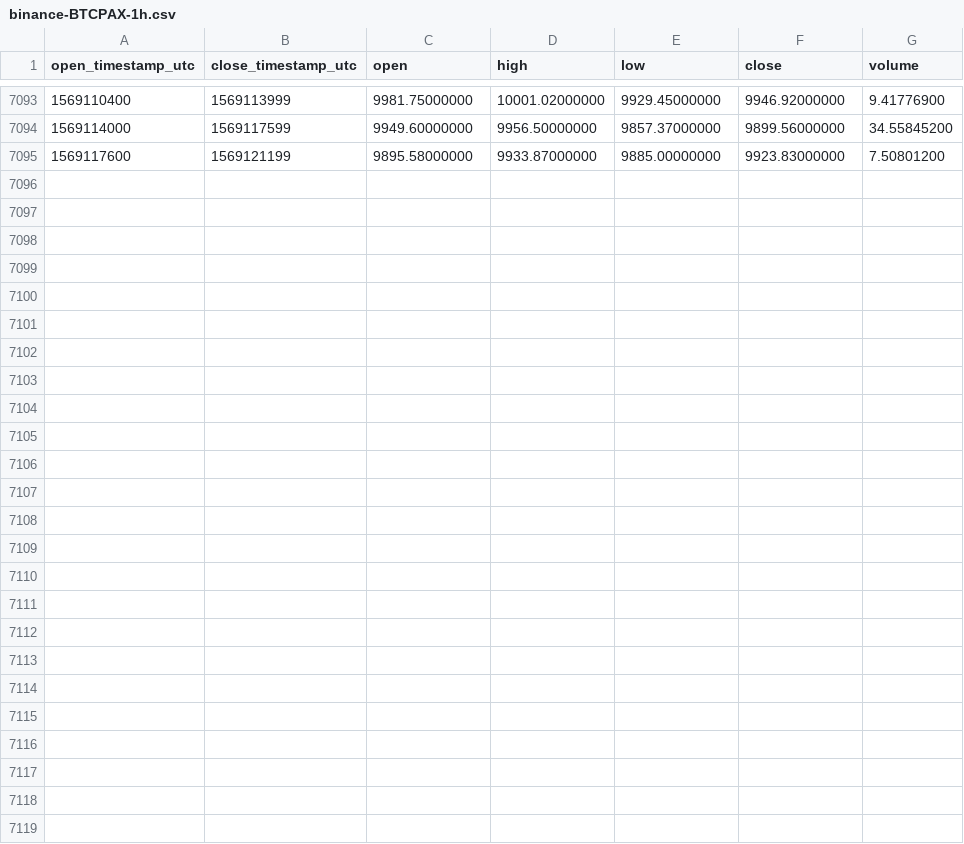
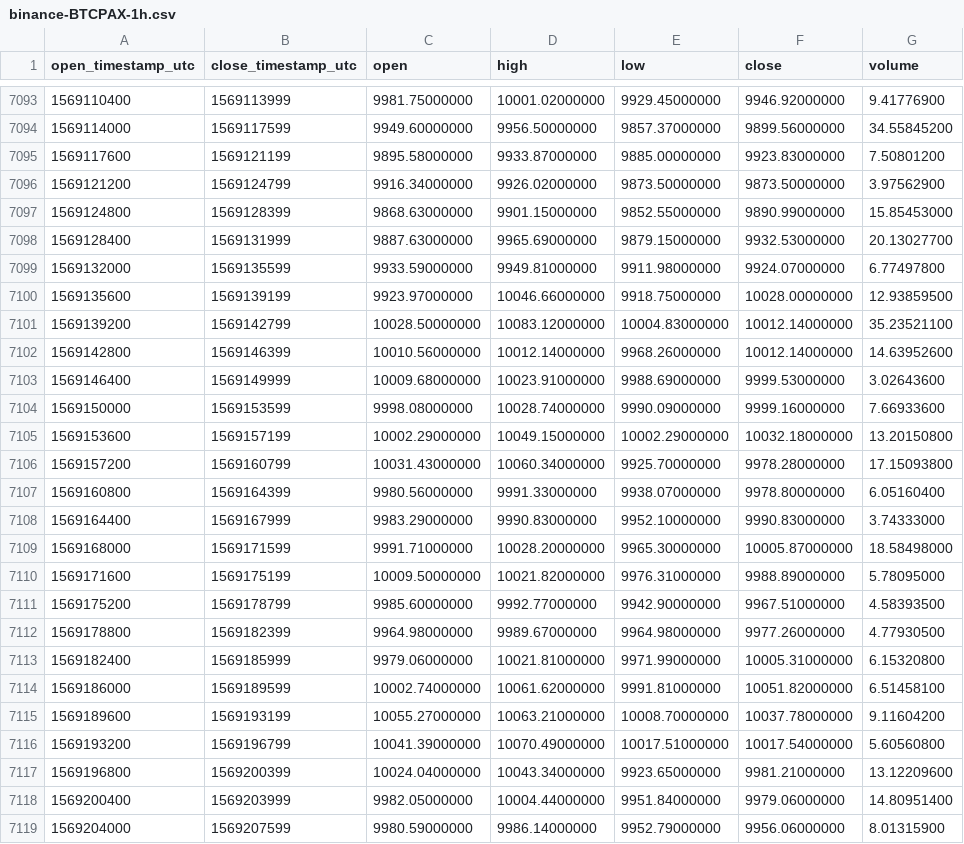
Before and after one commit to cryptobigbro/binance-BTCPAX, a CSV file: binance-BTCPAX-1h.csv, drawn as a sheet; only a part is shown, gaps mark what is left out; the diff names each change by its address in the sheet, - before the commit and + after, or states it on an @@ line.

Commit message:
Update OHLCV data.

```diff
--- a/binance-BTCPAX-1h.csv
+++ b/binance-BTCPAX-1h.csv
+row 7096: 1569121200 | 1569124799 | 9916.34000000 | 9926.02000000 | 9873.50000000 | 9873.50000000 | 3.97562900
+row 7097: 1569124800 | 1569128399 | 9868.63000000 | 9901.15000000 | 9852.55000000 | 9890.99000000 | 15.85453000
+row 7098: 1569128400 | 1569131999 | 9887.63000000 | 9965.69000000 | 9879.15000000 | 9932.53000000 | 20.13027700
+row 7099: 1569132000 | 1569135599 | 9933.59000000 | 9949.81000000 | 9911.98000000 | 9924.07000000 | 6.77497800
+row 7100: 1569135600 | 1569139199 | 9923.97000000 | 10046.66000000 | 9918.75000000 | 10028.00000000 | 12.93859500
+row 7101: 1569139200 | 1569142799 | 10028.50000000 | 10083.12000000 | 10004.83000000 | 10012.14000000 | 35.23521100
+row 7102: 1569142800 | 1569146399 | 10010.56000000 | 10012.14000000 | 9968.26000000 | 10012.14000000 | 14.63952600
+row 7103: 1569146400 | 1569149999 | 10009.68000000 | 10023.91000000 | 9988.69000000 | 9999.53000000 | 3.02643600
+row 7104: 1569150000 | 1569153599 | 9998.08000000 | 10028.74000000 | 9990.09000000 | 9999.16000000 | 7.66933600
+row 7105: 1569153600 | 1569157199 | 10002.29000000 | 10049.15000000 | 10002.29000000 | 10032.18000000 | 13.20150800
+row 7106: 1569157200 | 1569160799 | 10031.43000000 | 10060.34000000 | 9925.70000000 | 9978.28000000 | 17.15093800
+row 7107: 1569160800 | 1569164399 | 9980.56000000 | 9991.33000000 | 9938.07000000 | 9978.80000000 | 6.05160400
+row 7108: 1569164400 | 1569167999 | 9983.29000000 | 9990.83000000 | 9952.10000000 | 9990.83000000 | 3.74333000
+row 7109: 1569168000 | 1569171599 | 9991.71000000 | 10028.20000000 | 9965.30000000 | 10005.87000000 | 18.58498000
+row 7110: 1569171600 | 1569175199 | 10009.50000000 | 10021.82000000 | 9976.31000000 | 9988.89000000 | 5.78095000
+row 7111: 1569175200 | 1569178799 | 9985.60000000 | 9992.77000000 | 9942.90000000 | 9967.51000000 | 4.58393500
+row 7112: 1569178800 | 1569182399 | 9964.98000000 | 9989.67000000 | 9964.98000000 | 9977.26000000 | 4.77930500
+row 7113: 1569182400 | 1569185999 | 9979.06000000 | 10021.81000000 | 9971.99000000 | 10005.31000000 | 6.15320800
+row 7114: 1569186000 | 1569189599 | 10002.74000000 | 10061.62000000 | 9991.81000000 | 10051.82000000 | 6.51458100
+row 7115: 1569189600 | 1569193199 | 10055.27000000 | 10063.21000000 | 10008.70000000 | 10037.78000000 | 9.11604200
+row 7116: 1569193200 | 1569196799 | 10041.39000000 | 10070.49000000 | 10017.51000000 | 10017.54000000 | 5.60560800
+row 7117: 1569196800 | 1569200399 | 10024.04000000 | 10043.34000000 | 9923.65000000 | 9981.21000000 | 13.12209600
+row 7118: 1569200400 | 1569203999 | 9982.05000000 | 10004.44000000 | 9951.84000000 | 9979.06000000 | 14.80951400
+row 7119: 1569204000 | 1569207599 | 9980.59000000 | 9986.14000000 | 9952.79000000 | 9956.06000000 | 8.01315900
```
Also changed, not shown: binance-BTCPAX-1d.csv.
